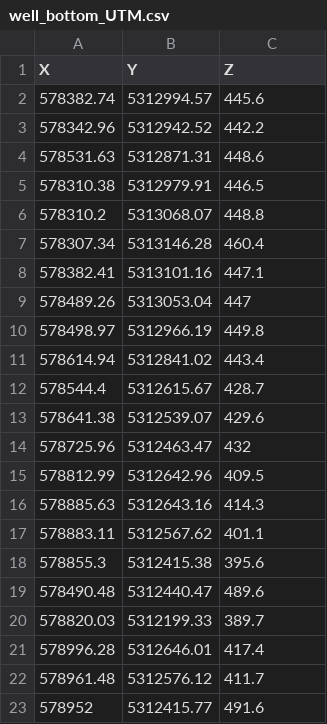
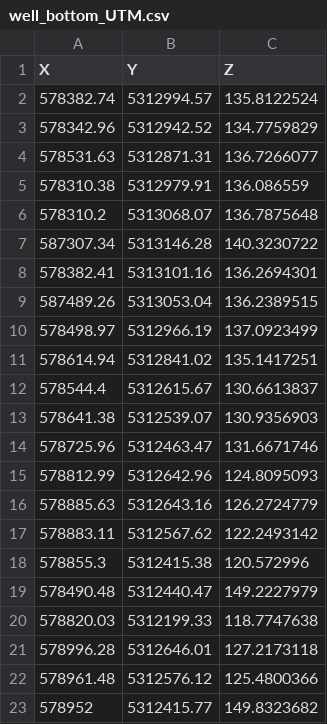
Before and after one commit to khashberger/SedimentHorizions, a CSV file: well_bottom_UTM.csv, drawn as a sheet.

```diff
--- a/well_bottom_UTM.csv
+++ b/well_bottom_UTM.csv
@@ -1,23 +1,23 @@
 X,Y,Z
-578382.74,5312994.57,445.6
-578342.96,5312942.52,442.2
-578531.63,5312871.31,448.6
-578310.38,5312979.91,446.5
-578310.2,5313068.07,448.8
-578307.34,5313146.28,460.4
-578382.41,5313101.16,447.1
-578489.26,5313053.04,447
-578498.97,5312966.19,449.8
-578614.94,5312841.02,443.4
-578544.4,5312615.67,428.7
-578641.38,5312539.07,429.6
-578725.96,5312463.47,432
-578812.99,5312642.96,409.5
-578885.63,5312643.16,414.3
-578883.11,5312567.62,401.1
-578855.3,5312415.38,395.6
-578490.48,5312440.47,489.6
-578820.03,5312199.33,389.7
-578996.28,5312646.01,417.4
-578961.48,5312576.12,411.7
-578952,5312415.77,491.6
+578382.74,5312994.57,135.8122524
+578342.96,5312942.52,134.7759829
+578531.63,5312871.31,136.7266077
+578310.38,5312979.91,136.086559
+578310.2,5313068.07,136.7875648
+587307.34,5313146.28,140.3230722
+578382.41,5313101.16,136.2694301
+587489.26,5313053.04,136.2389515
+578498.97,5312966.19,137.0923499
+578614.94,5312841.02,135.1417251
+578544.4,5312615.67,130.6613837
+578641.38,5312539.07,130.9356903
+578725.96,5312463.47,131.6671746
+578812.99,5312642.96,124.8095093
+578885.63,5312643.16,126.2724779
+578883.11,5312567.62,122.2493142
+578855.3,5312415.38,120.572996
+578490.48,5312440.47,149.2227979
+578820.03,5312199.33,118.7747638
+578996.28,5312646.01,127.2173118
+578961.48,5312576.12,125.4800366
+578952,5312415.77,149.8323682
```
Also changed, not shown: silty_sand_UTM.csv, topsoil_UTM.csv, 4 other files.
